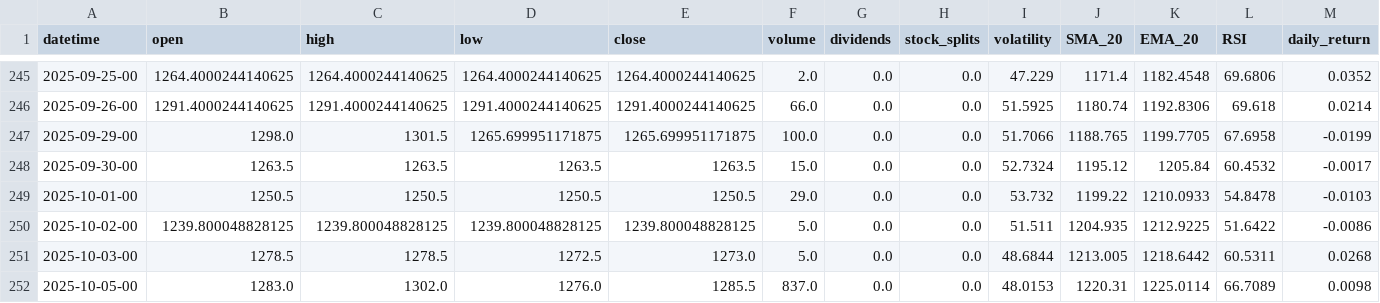
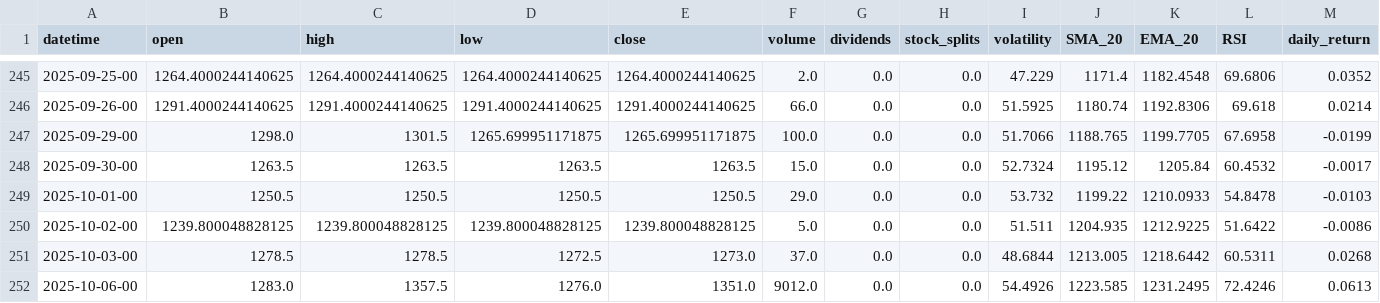
Before and after one commit to gedar1971/integrative_project_v, a CSV file: src/palladium/static/data/historical.csv, drawn as a sheet; only a part is shown, gaps mark what is left out; removed rows and columns are numbered as before the commit, all else as after; rows hold the shown columns only; the diff names each change by its address in the sheet, - before the commit and + after, or states it on an @@ line.

```diff
--- a/src/palladium/static/data/historical.csv
+++ b/src/palladium/static/data/historical.csv
-F251 (volume): 5.0
+F251 (volume): 37.0
-row 252: 2025-10-05-00 | 1283.0 | 1302.0 | 1276.0 | 1285.5 | 837.0 | 0.0 | 0.0 | 48.0153 | 1220.31 | 1225.0114 | 66.7089 | 0.0098
+row 252: 2025-10-06-00 | 1283.0 | 1357.5 | 1276.0 | 1351.0 | 9012.0 | 0.0 | 0.0 | 54.4926 | 1223.585 | 1231.2495 | 72.4246 | 0.0613
```
Also changed, not shown: src/palladium/static/data/predictions.csv, 3 other files.
